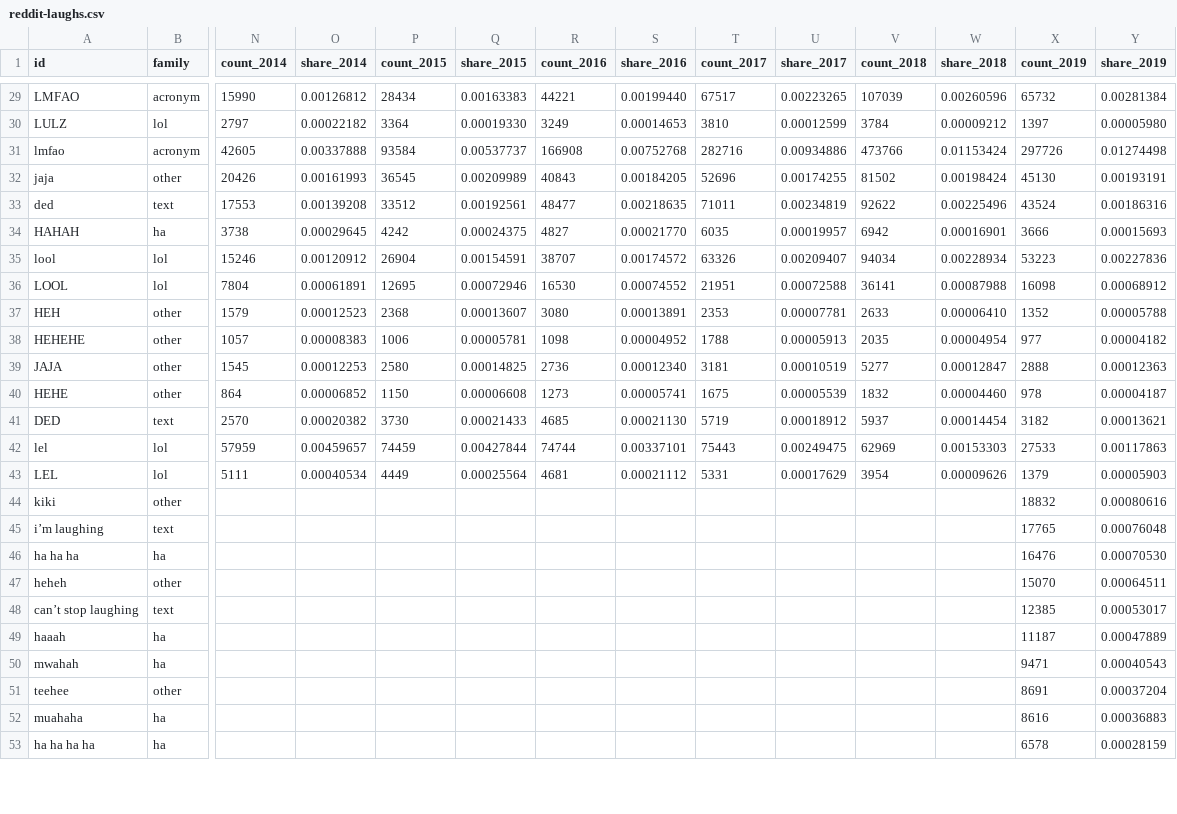
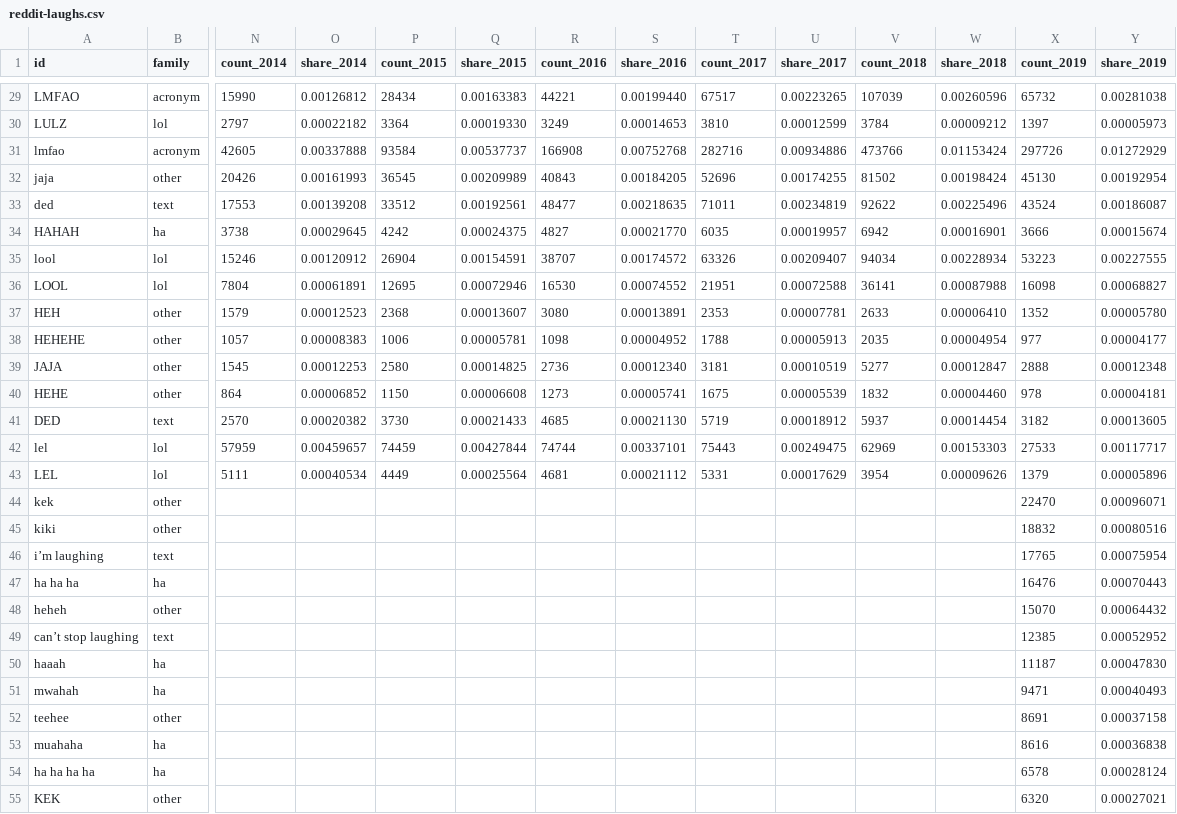
Before and after one commit to the-pudding/data, a CSV file: laugh/reddit-laughs.csv, drawn as a sheet; only a part is shown, gaps mark what is left out; addresses are those after the commit; rows hold the shown columns only; the diff covers the shown part only; the diff names each change by its address in the sheet, - before the commit and + after, or states it on an @@ line.

```diff
--- a/laugh/reddit-laughs.csv
+++ b/laugh/reddit-laughs.csv
-Y29 (share_2019): 0.00281384
+Y29 (share_2019): 0.00281038
-Y30 (share_2019): 0.00005980
+Y30 (share_2019): 0.00005973
-Y31 (share_2019): 0.01274498
+Y31 (share_2019): 0.01272929
-Y32 (share_2019): 0.00193191
+Y32 (share_2019): 0.00192954
-Y33 (share_2019): 0.00186316
+Y33 (share_2019): 0.00186087
-Y34 (share_2019): 0.00015693
+Y34 (share_2019): 0.00015674
-Y35 (share_2019): 0.00227836
+Y35 (share_2019): 0.00227555
-Y36 (share_2019): 0.00068912
+Y36 (share_2019): 0.00068827
-Y37 (share_2019): 0.00005788
+Y37 (share_2019): 0.00005780
-Y38 (share_2019): 0.00004182
+Y38 (share_2019): 0.00004177
-Y39 (share_2019): 0.00012363
+Y39 (share_2019): 0.00012348
-Y40 (share_2019): 0.00004187
+Y40 (share_2019): 0.00004181
-Y41 (share_2019): 0.00013621
+Y41 (share_2019): 0.00013605
-Y42 (share_2019): 0.00117863
+Y42 (share_2019): 0.00117717
-Y43 (share_2019): 0.00005903
+Y43 (share_2019): 0.00005896
+row 44: kek | other |  |  |  |  |  |  |  |  |  |  | 22470 | 0.00096071
-Y45 (share_2019): 0.00080616
+Y45 (share_2019): 0.00080516
-Y46 (share_2019): 0.00076048
+Y46 (share_2019): 0.00075954
-Y47 (share_2019): 0.00070530
+Y47 (share_2019): 0.00070443
-Y48 (share_2019): 0.00064511
+Y48 (share_2019): 0.00064432
-Y49 (share_2019): 0.00053017
+Y49 (share_2019): 0.00052952
-Y50 (share_2019): 0.00047889
+Y50 (share_2019): 0.00047830
-Y51 (share_2019): 0.00040543
+Y51 (share_2019): 0.00040493
-Y52 (share_2019): 0.00037204
+Y52 (share_2019): 0.00037158
-Y53 (share_2019): 0.00036883
+Y53 (share_2019): 0.00036838
-Y54 (share_2019): 0.00028159
+Y54 (share_2019): 0.00028124
+row 55: KEK | other |  |  |  |  |  |  |  |  |  |  | 6320 | 0.00027021
```
Also changed, not shown: 3 moved rows and 67 edited cells elsewhere in this file, 1 other file.
